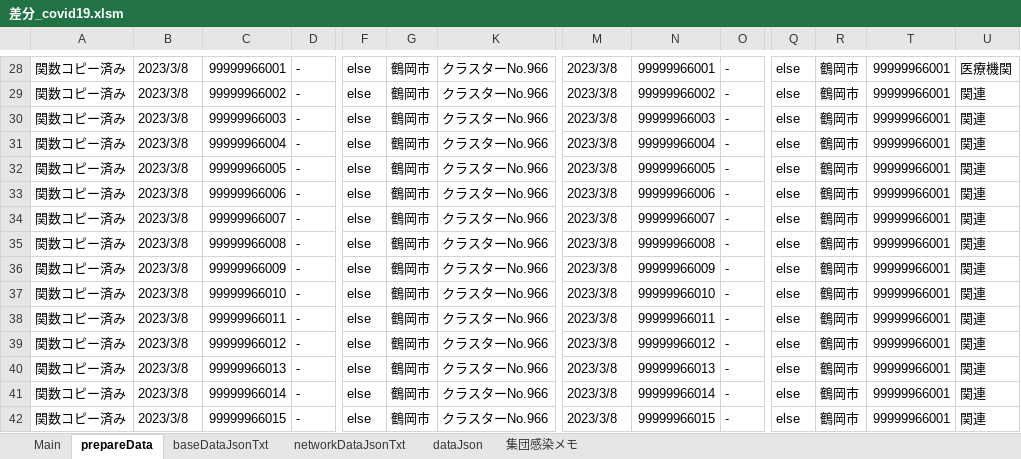
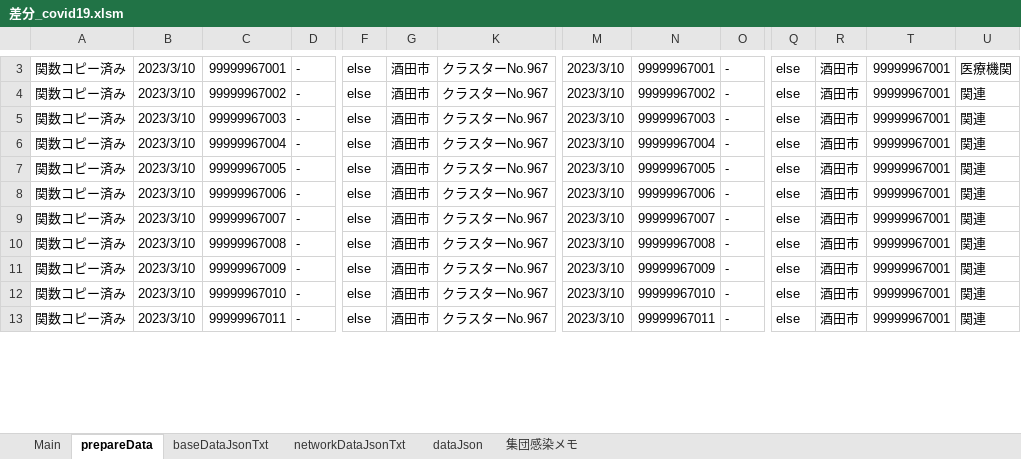
Before and after one commit to yamaserif/yamagata-covid19-virusNetworkJsonGenerator, an Excel workbook: 差分のみ/差分_covid19.xlsm, sheet prepareData, drawn as a sheet; only a part is shown, gaps mark what is left out; values as stored, in another font and other column widths than the file's, no borders; removed rows and columns are numbered as before the commit, all else as after; rows hold the shown columns only; the diff covers the shown part only; the diff names each change by its address in the sheet, - before the commit and + after, or states it on an @@ line.

```diff
--- a/差分のみ/差分_covid19.xlsm (sheet prepareData)
+++ b/差分のみ/差分_covid19.xlsm (sheet prepareData)
-B3:B13: 2023/3/8
+B3:B13: 2023/3/10
-C3: 99999966001
+C3: 99999967001
-G3:G13: 鶴岡市
+G3:G13: 酒田市
-K3:K13: クラスターNo.966
+K3:K13: クラスターNo.967
-M3:M13: 2023/3/8
+M3:M13: 2023/3/10
-N3: 99999966001
+N3: 99999967001
-R3:R13: 鶴岡市
+R3:R13: 酒田市
-T3:T13: 99999966001
+T3:T13: 99999967001
-C4: 99999966002
+C4: 99999967002
-N4: 99999966002
+N4: 99999967002
-C5: 99999966003
+C5: 99999967003
-N5: 99999966003
+N5: 99999967003
-C6: 99999966004
+C6: 99999967004
-N6: 99999966004
+N6: 99999967004
-C7: 99999966005
+C7: 99999967005
-N7: 99999966005
+N7: 99999967005
-C8: 99999966006
+C8: 99999967006
-N8: 99999966006
+N8: 99999967006
-C9: 99999966007
+C9: 99999967007
-N9: 99999966007
+N9: 99999967007
-C10: 99999966008
+C10: 99999967008
-N10: 99999966008
+N10: 99999967008
-C11: 99999966009
+C11: 99999967009
-N11: 99999966009
+N11: 99999967009
-C12: 99999966010
+C12: 99999967010
-N12: 99999966010
+N12: 99999967010
-C13: 99999966011
+C13: 99999967011
-N13: 99999966011
+N13: 99999967011
-row 39: 関数コピー済み | 2023/3/8 | 99999966012 | - | else | 鶴岡市 | クラスターNo.966 | 2023/3/8 | 99999966012 | - | else | 鶴岡市 | 99999966001 | 関連
-row 40: 関数コピー済み | 2023/3/8 | 99999966013 | - | else | 鶴岡市 | クラスターNo.966 | 2023/3/8 | 99999966013 | - | else | 鶴岡市 | 99999966001 | 関連
-row 41: 関数コピー済み | 2023/3/8 | 99999966014 | - | else | 鶴岡市 | クラスターNo.966 | 2023/3/8 | 99999966014 | - | else | 鶴岡市 | 99999966001 | 関連
-row 42: 関数コピー済み | 2023/3/8 | 99999966015 | - | else | 鶴岡市 | クラスターNo.966 | 2023/3/8 | 99999966015 | - | else | 鶴岡市 | 99999966001 | 関連
```
Also changed, not shown: 31 added rows and 27 removed rows elsewhere in this sheet, sheet Main, sheet networkDataJsonTxt, sheet baseDataJsonTxt, sheet dataJson, formulas that keep their value, hidden cells, 4 other files.
